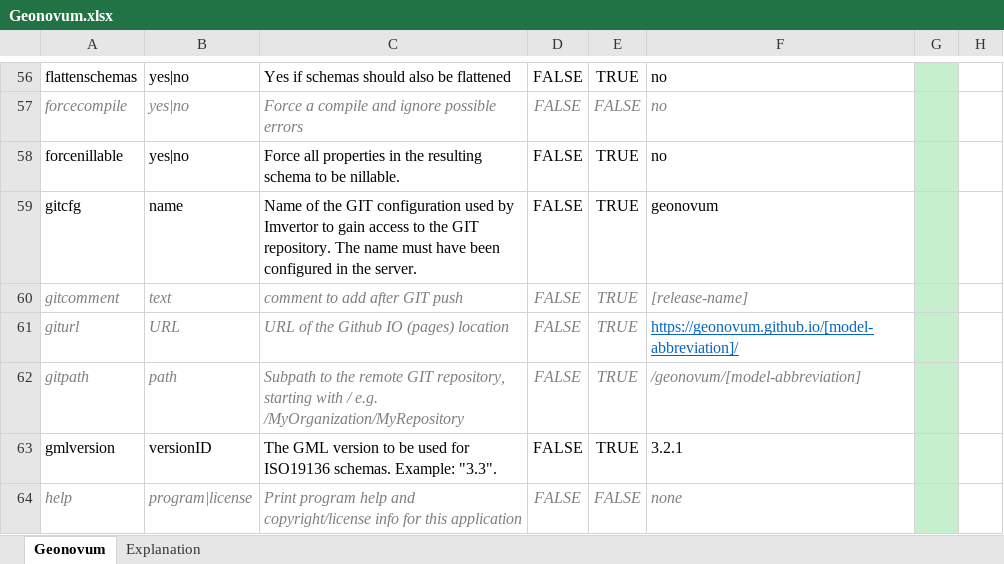
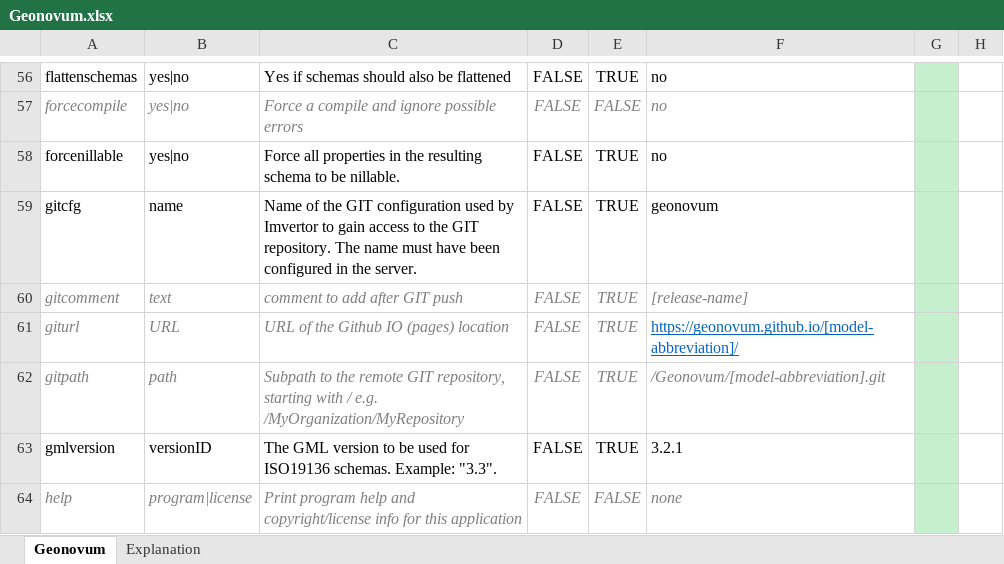
Before and after one commit to Imvertor/Imvertor-Maven, an Excel workbook: src/main/resources/input/Geonovum/props/Geonovum.xlsx, sheet Geonovum, drawn as a sheet; only a part is shown, gaps mark what is left out; values as stored, in another font and other column widths than the file's, no borders; the diff names each change by its address in the sheet, - before the commit and + after, or states it on an @@ line.

Commit message:
[geonovum] GIT toegang Bot via personal access token

```diff
--- a/src/main/resources/input/Geonovum/props/Geonovum.xlsx (sheet Geonovum)
+++ b/src/main/resources/input/Geonovum/props/Geonovum.xlsx (sheet Geonovum)
-F62: /geonovum/[model-abbreviation]
+F62: /Geonovum/[model-abbreviation].git
```
Also changed, not shown: 1 other file.
